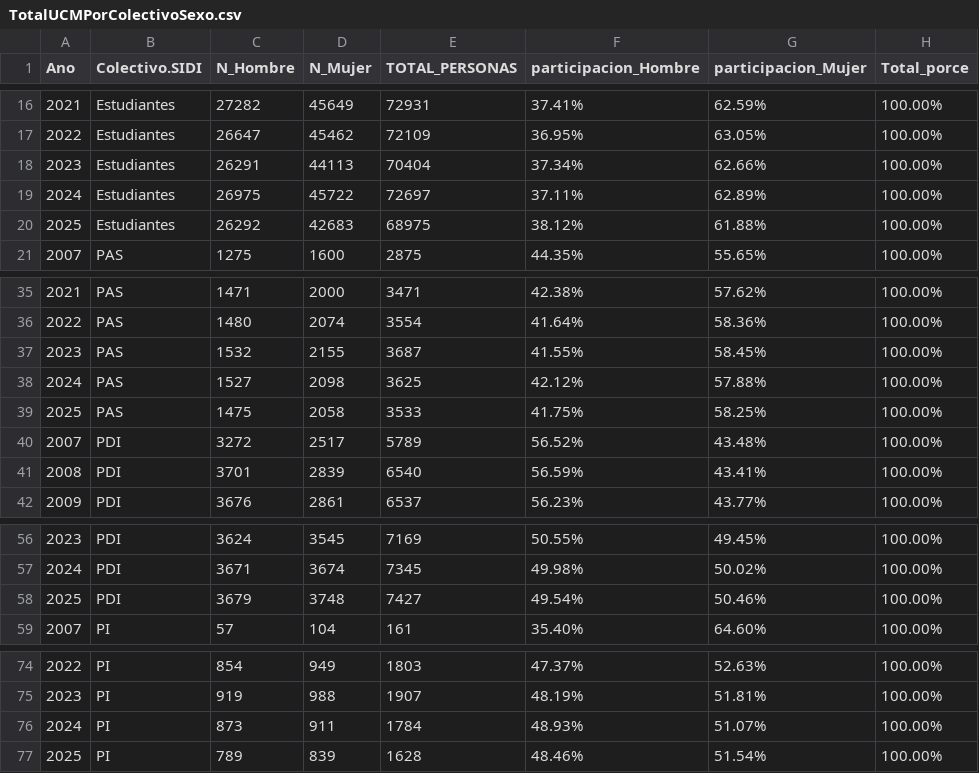
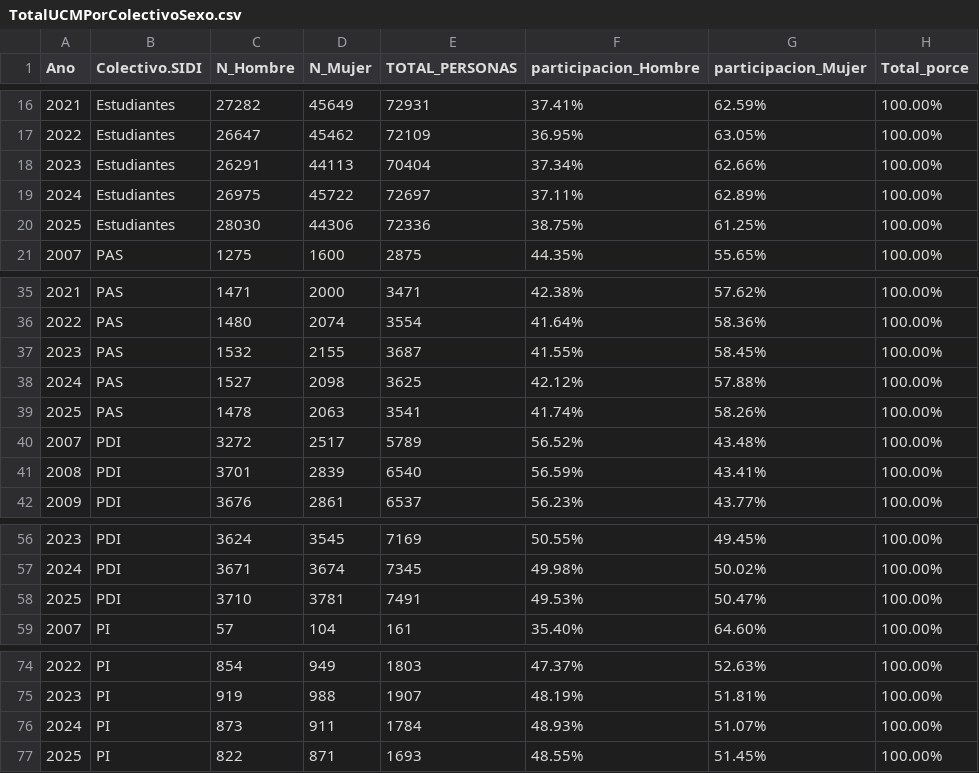
Before and after one commit to igualdad-ucm/Informe-Total-UCM, a CSV file: csv/TotalUCMPorColectivoSexo.csv, drawn as a sheet; only a part is shown, gaps mark what is left out; removed rows and columns are numbered as before the commit, all else as after; the diff names each change by its address in the sheet, - before the commit and + after, or states it on an @@ line.

```diff
--- a/csv/TotalUCMPorColectivoSexo.csv
+++ b/csv/TotalUCMPorColectivoSexo.csv
-row 20: 2025 | Estudiantes | 26292 | 42683 | 68975 | 38.12% | 61.88% | 100.00%
+row 20: 2025 | Estudiantes | 28030 | 44306 | 72336 | 38.75% | 61.25% | 100.00%
-row 39: 2025 | PAS | 1475 | 2058 | 3533 | 41.75% | 58.25% | 100.00%
+row 39: 2025 | PAS | 1478 | 2063 | 3541 | 41.74% | 58.26% | 100.00%
-row 58: 2025 | PDI | 3679 | 3748 | 7427 | 49.54% | 50.46% | 100.00%
+row 58: 2025 | PDI | 3710 | 3781 | 7491 | 49.53% | 50.47% | 100.00%
-row 77: 2025 | PI | 789 | 839 | 1628 | 48.46% | 51.54% | 100.00%
+row 77: 2025 | PI | 822 | 871 | 1693 | 48.55% | 51.45% | 100.00%
```
Also changed, not shown: csv/ConcentraciónUCMPorColectivo.csv, csv/TotalUCMPorColectivo.csv, 15 other files.
